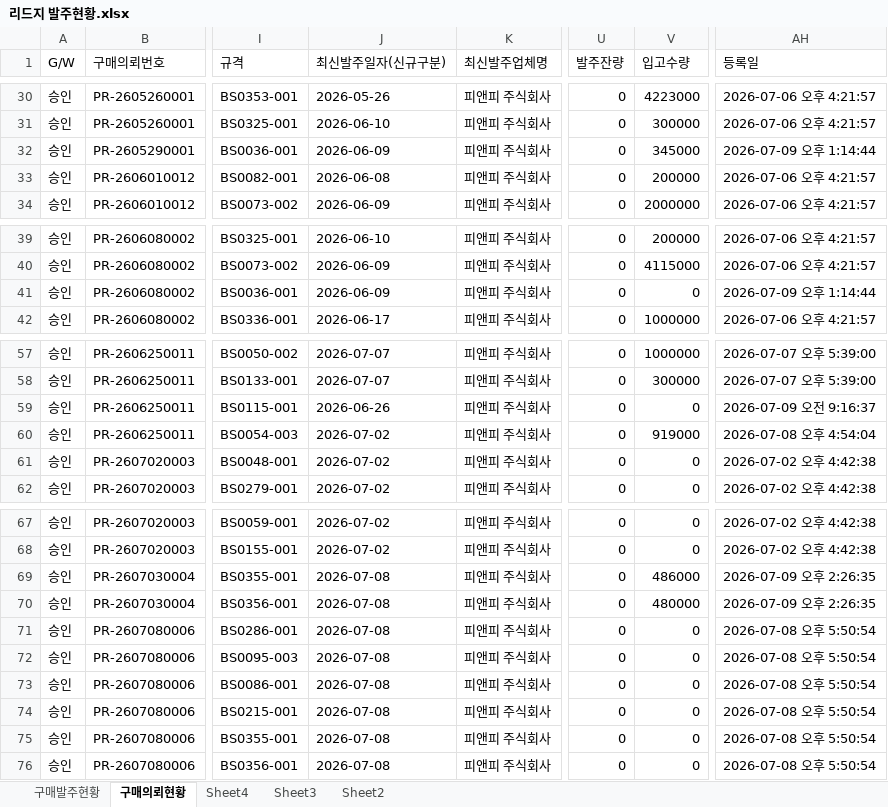
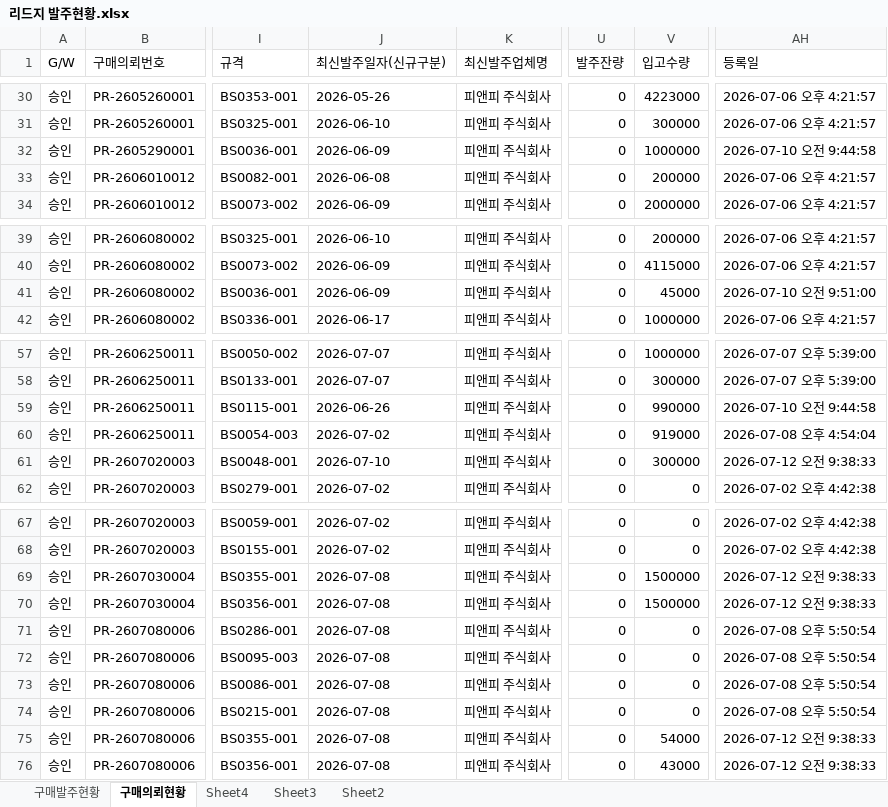
Before and after one commit to 113090ab-creator/INTEROJO, an Excel workbook: 리드지 발주현황.xlsx, sheet 구매의뢰현황, drawn as a sheet; only a part is shown, gaps mark what is left out; values as stored, in another font and other column widths than the file's, no borders; the diff names each change by its address in the sheet, - before the commit and + after, or states it on an @@ line.

```diff
--- a/리드지 발주현황.xlsx (sheet 구매의뢰현황)
+++ b/리드지 발주현황.xlsx (sheet 구매의뢰현황)
-V32 (입고수량): 345000
+V32 (입고수량): 1000000
-AH32 (등록일): 2026-07-09 오후 1:14:44
+AH32 (등록일): 2026-07-10 오전 9:44:58
-V41 (입고수량): 0
+V41 (입고수량): 45000
-AH41 (등록일): 2026-07-09 오후 1:14:44
+AH41 (등록일): 2026-07-10 오전 9:51:00
-V59 (입고수량): 0
+V59 (입고수량): 990000
-AH59 (등록일): 2026-07-09 오전 9:16:37
+AH59 (등록일): 2026-07-10 오전 9:44:58
-J61 (최신발주일자(신규구분)): 2026-07-02
+J61 (최신발주일자(신규구분)): 2026-07-10
-V61 (입고수량): 0
+V61 (입고수량): 300000
-AH61 (등록일): 2026-07-02 오후 4:42:38
+AH61 (등록일): 2026-07-12 오전 9:38:33
-V69 (입고수량): 486000
+V69 (입고수량): 1500000
-AH69:AH70 (등록일): 2026-07-09 오후 2:26:35
+AH69:AH70 (등록일): 2026-07-12 오전 9:38:33
-V70 (입고수량): 480000
+V70 (입고수량): 1500000
-V75 (입고수량): 0
+V75 (입고수량): 54000
-AH75:AH76 (등록일): 2026-07-08 오후 5:50:54
+AH75:AH76 (등록일): 2026-07-12 오전 9:38:33
-V76 (입고수량): 0
+V76 (입고수량): 43000
```
Also changed, not shown: sheet 구매발주현황, 수요정보(전공정).xlsx, 2 other files.
